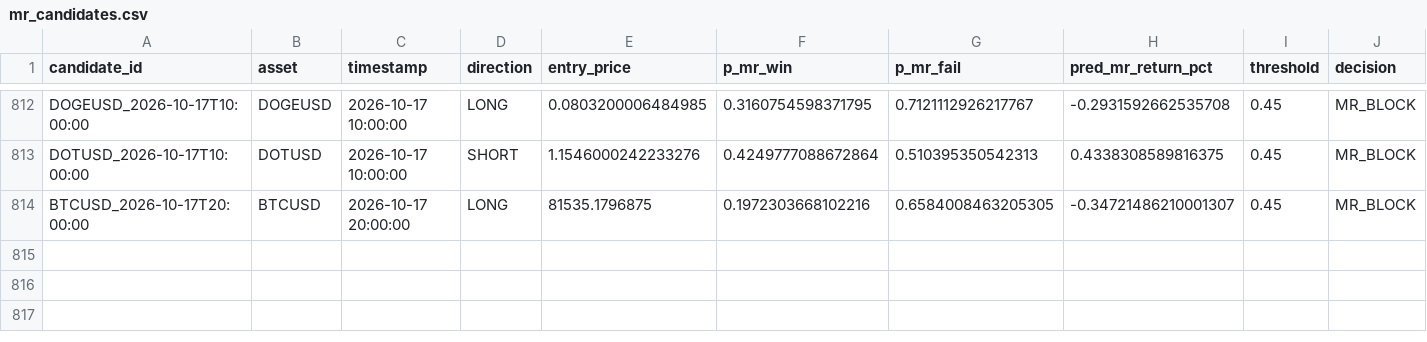
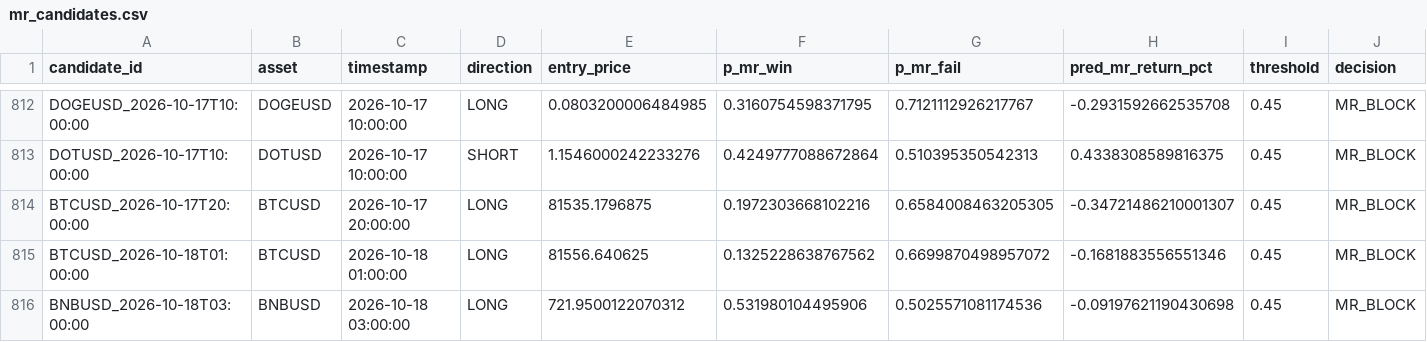
Before and after one commit to NeefPoom/Tradingstrategy01, a CSV file: data/forward/mr_candidates.csv, drawn as a sheet; only a part is shown, gaps mark what is left out; rows hold the shown columns only; the diff names each change by its address in the sheet, - before the commit and + after, or states it on an @@ line.

```diff
--- a/data/forward/mr_candidates.csv
+++ b/data/forward/mr_candidates.csv
+row 815: BTCUSD_2026-10-18T01:00:00 | BTCUSD | 2026-10-18 01:00:00 | LONG | 81556.640625 | 0.1325228638767562 | 0.6699870498957072 | -0.1681883556551346 | 0.45 | MR_BLOCK
+row 816: BNBUSD_2026-10-18T03:00:00 | BNBUSD | 2026-10-18 03:00:00 | LONG | 721.9500122070312 | 0.531980104495906 | 0.5025571081174536 | -0.09197621190430698 | 0.45 | MR_BLOCK
```
Also changed, not shown: reports/latest_scores.csv, reports/market_open_price_completeness.csv, 24 other files.
